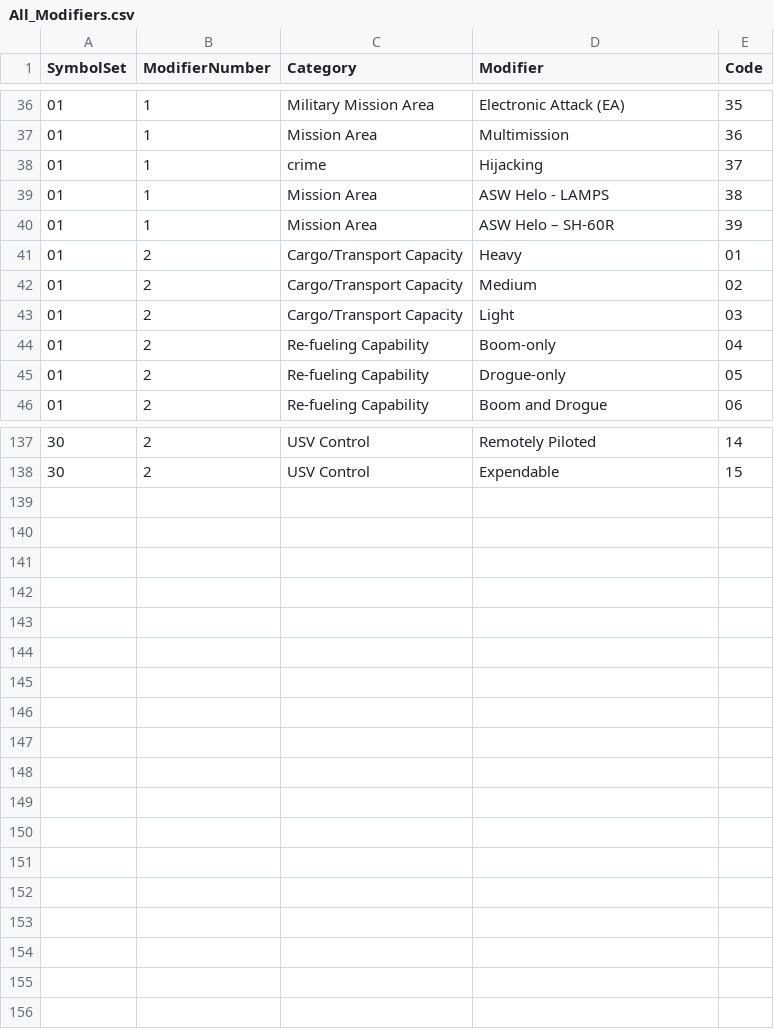
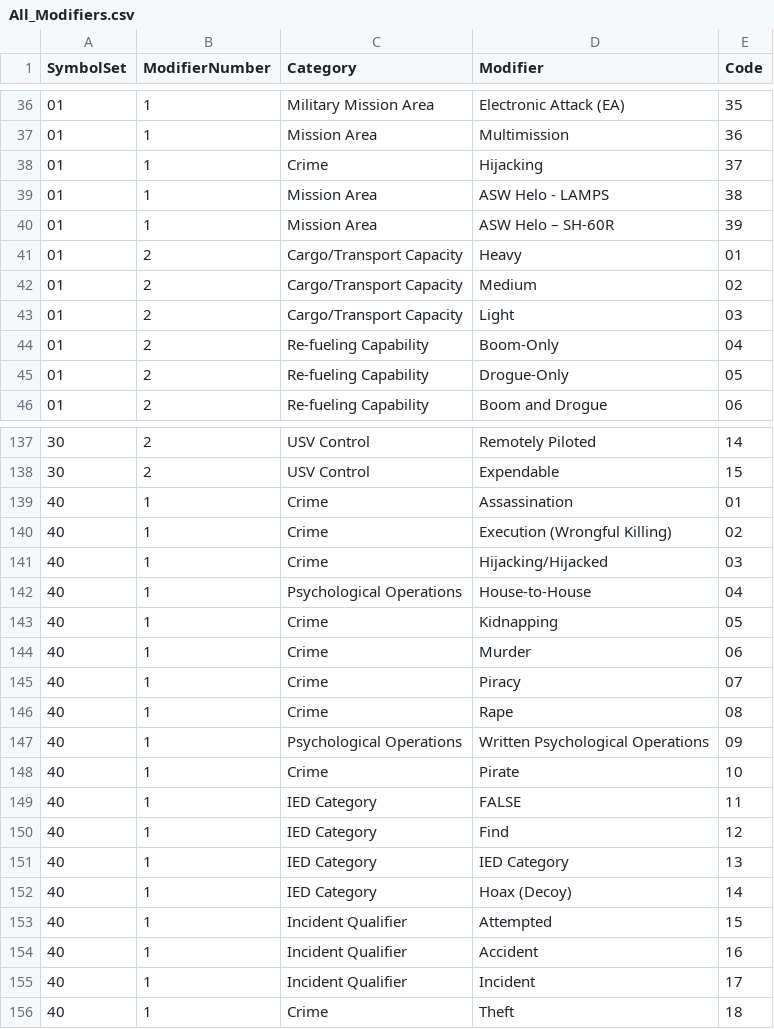
Before and after one commit to Esri/joint-military-symbology-xml, a CSV file: samples/symbol_set_exports/All_Modifiers.csv, drawn as a sheet; only a part is shown, gaps mark what is left out; the diff covers the shown part only.

```diff
--- a/samples/symbol_set_exports/All_Modifiers.csv
+++ b/samples/symbol_set_exports/All_Modifiers.csv
@@ -37,3 +37,3 @@ SymbolSet,ModifierNumber,Category,Modifier,Code
 01,1,Mission Area,Multimission,36
-01,1,crime,Hijacking,37
+01,1,Crime,Hijacking,37
 01,1,Mission Area,ASW Helo - LAMPS,38
@@ -43,4 +43,4 @@ SymbolSet,ModifierNumber,Category,Modifier,Code
 01,2,Cargo/Transport Capacity,Light,03
-01,2,Re-fueling Capability,Boom-only,04
-01,2,Re-fueling Capability,Drogue-only,05
+01,2,Re-fueling Capability,Boom-Only,04
+01,2,Re-fueling Capability,Drogue-Only,05
 01,2,Re-fueling Capability,Boom and Drogue,06
@@ -138 +138,19 @@ SymbolSet,ModifierNumber,Category,Modifier,Code
 30,2,USV Control,Expendable,15
+40,1,Crime,Assassination,01
+40,1,Crime,Execution (Wrongful Killing),02
+40,1,Crime,Hijacking/Hijacked,03
+40,1,Psychological Operations,House-to-House,04
+40,1,Crime,Kidnapping,05
+40,1,Crime,Murder,06
+40,1,Crime,Piracy,07
+40,1,Crime,Rape,08
+40,1,Psychological Operations,Written Psychological Operations,09
+40,1,Crime,Pirate,10
+40,1,IED Category,FALSE,11
+40,1,IED Category,Find,12
+40,1,IED Category,IED Category,13
+40,1,IED Category,Hoax (Decoy),14
+40,1,Incident Qualifier,Attempted,15
+40,1,Incident Qualifier,Accident,16
+40,1,Incident Qualifier,Incident,17
+40,1,Crime,Theft,18
```
Also changed, not shown: 7 edited cells elsewhere in this file, samples/coded_symbol_set_domain_tables/All_Coded_Domain_Modifiers.csv, 11 other files.
